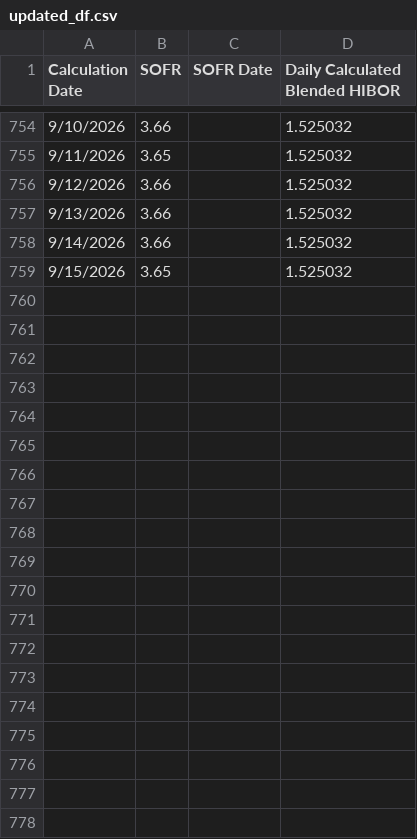
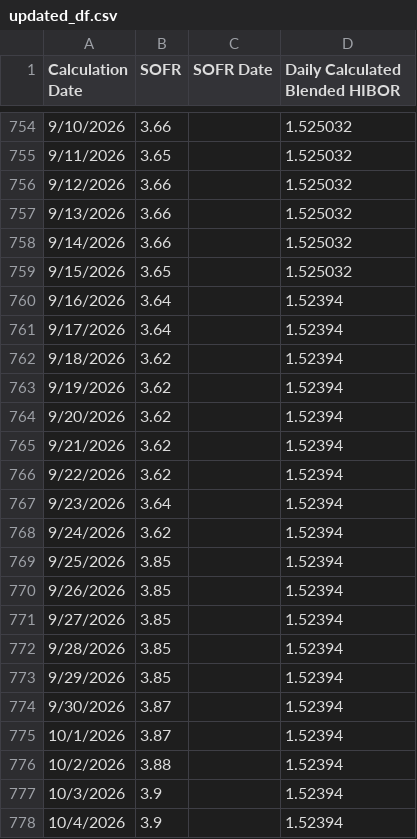
Before and after one commit to Marapedio/LMSops1201, a CSV file: Tadata/updated_df.csv, drawn as a sheet; only a part is shown, gaps mark what is left out; the diff covers the shown part only.

Commit message:
Add files via upload

```diff
--- a/Tadata/updated_df.csv
+++ b/Tadata/updated_df.csv
@@ -759,0 +760,19 @@ Calculation Date,SOFR,SOFR Date,Daily Calculated Blended HIBOR,,,,,
+9/16/2026,3.64,,1.52394
+9/17/2026,3.64,,1.52394
+9/18/2026,3.62,,1.52394
+9/19/2026,3.62,,1.52394
+9/20/2026,3.62,,1.52394
+9/21/2026,3.62,,1.52394
+9/22/2026,3.62,,1.52394
+9/23/2026,3.64,,1.52394
+9/24/2026,3.62,,1.52394
+9/25/2026,3.85,,1.52394
+9/26/2026,3.85,,1.52394
+9/27/2026,3.85,,1.52394
+9/28/2026,3.85,,1.52394
+9/29/2026,3.85,,1.52394
+9/30/2026,3.87,,1.52394
+10/1/2026,3.87,,1.52394
+10/2/2026,3.88,,1.52394
+10/3/2026,3.9,,1.52394
+10/4/2026,3.9,,1.52394
```
Also changed, not shown: 18 added rows elsewhere in this file.
